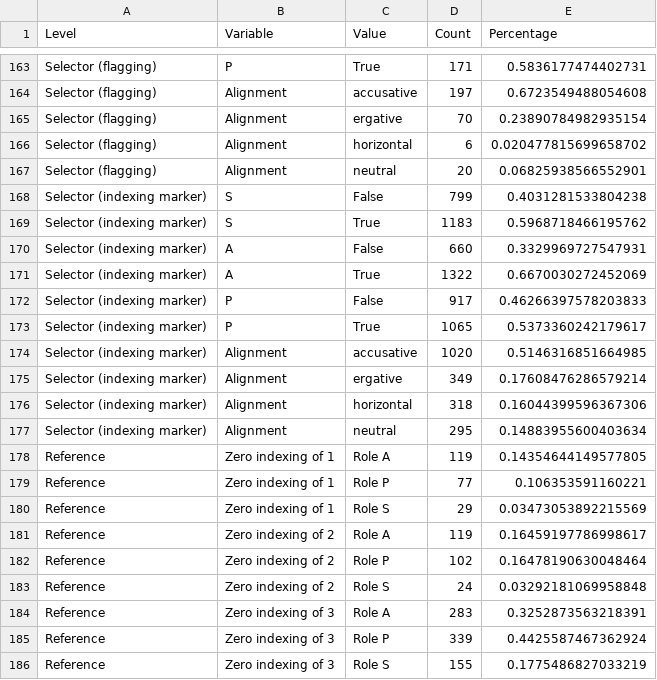
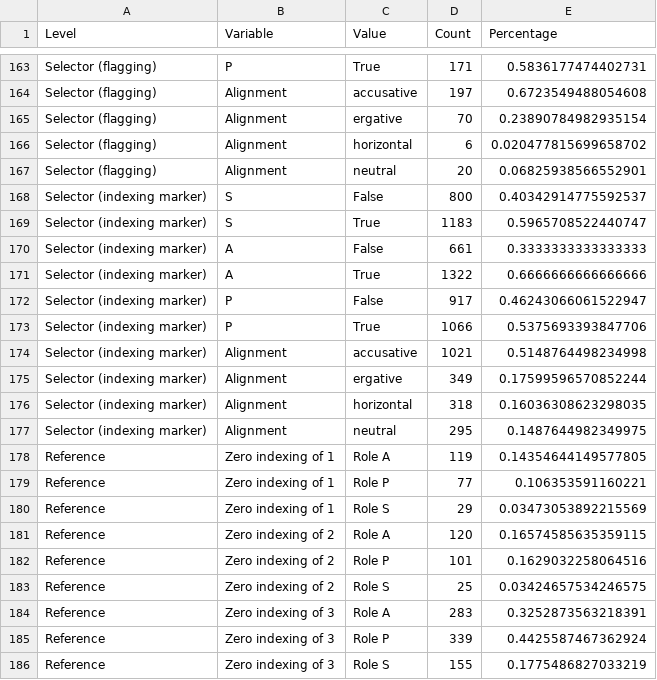
Before and after one commit to davidainman/atlas-data, a CSV file: cldf-alignment/summary.csv, drawn as a sheet; only a part is shown, gaps mark what is left out.

```diff
--- a/cldf-alignment/summary.csv
+++ b/cldf-alignment/summary.csv
@@ -167,12 +167,12 @@ Selector (flagging),Alignment,horizontal,6,0.020477815699658702
 Selector (flagging),Alignment,neutral,20,0.06825938566552901
-Selector (indexing marker),S,False,799,0.4031281533804238
-Selector (indexing marker),S,True,1183,0.5968718466195762
-Selector (indexing marker),A,False,660,0.3329969727547931
-Selector (indexing marker),A,True,1322,0.6670030272452069
-Selector (indexing marker),P,False,917,0.46266397578203833
-Selector (indexing marker),P,True,1065,0.5373360242179617
-Selector (indexing marker),Alignment,accusative,1020,0.5146316851664985
-Selector (indexing marker),Alignment,ergative,349,0.17608476286579214
-Selector (indexing marker),Alignment,horizontal,318,0.16044399596367306
-Selector (indexing marker),Alignment,neutral,295,0.14883955600403634
+Selector (indexing marker),S,False,800,0.40342914775592537
+Selector (indexing marker),S,True,1183,0.5965708522440747
+Selector (indexing marker),A,False,661,0.3333333333333333
+Selector (indexing marker),A,True,1322,0.6666666666666666
+Selector (indexing marker),P,False,917,0.46243066061522947
+Selector (indexing marker),P,True,1066,0.5375693393847706
+Selector (indexing marker),Alignment,accusative,1021,0.5148764498234998
+Selector (indexing marker),Alignment,ergative,349,0.17599596570852244
+Selector (indexing marker),Alignment,horizontal,318,0.16036308623298035
+Selector (indexing marker),Alignment,neutral,295,0.1487644982349975
 Reference,Zero indexing of 1,Role A,119,0.14354644149577805
@@ -180,5 +180,5 @@ Reference,Zero indexing of 1,Role P,77,0.106353591160221
 Reference,Zero indexing of 1,Role S,29,0.03473053892215569
-Reference,Zero indexing of 2,Role A,119,0.16459197786998617
-Reference,Zero indexing of 2,Role P,102,0.16478190630048464
-Reference,Zero indexing of 2,Role S,24,0.03292181069958848
+Reference,Zero indexing of 2,Role A,120,0.16574585635359115
+Reference,Zero indexing of 2,Role P,101,0.1629032258064516
+Reference,Zero indexing of 2,Role S,25,0.03424657534246575
 Reference,Zero indexing of 3,Role A,283,0.3252873563218391
```
Also changed, not shown: cldf-alignment/generic-cldf/selectors.csv, 3 other files.
